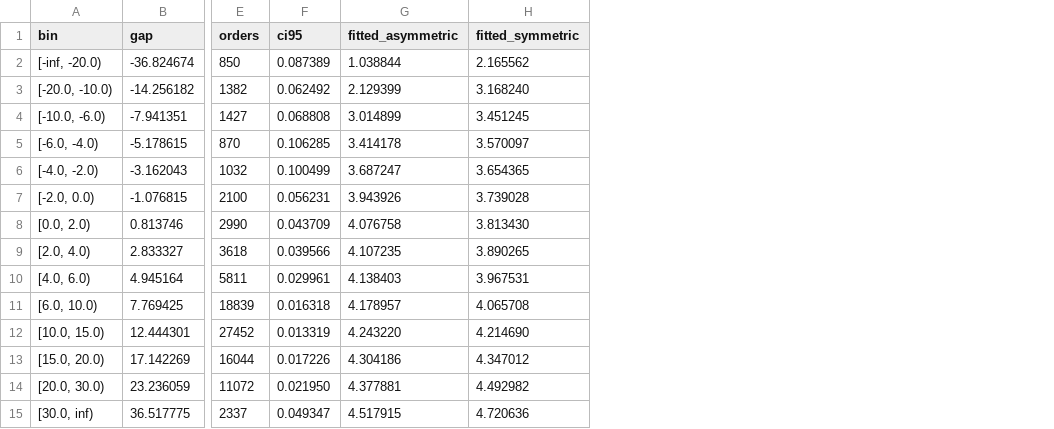
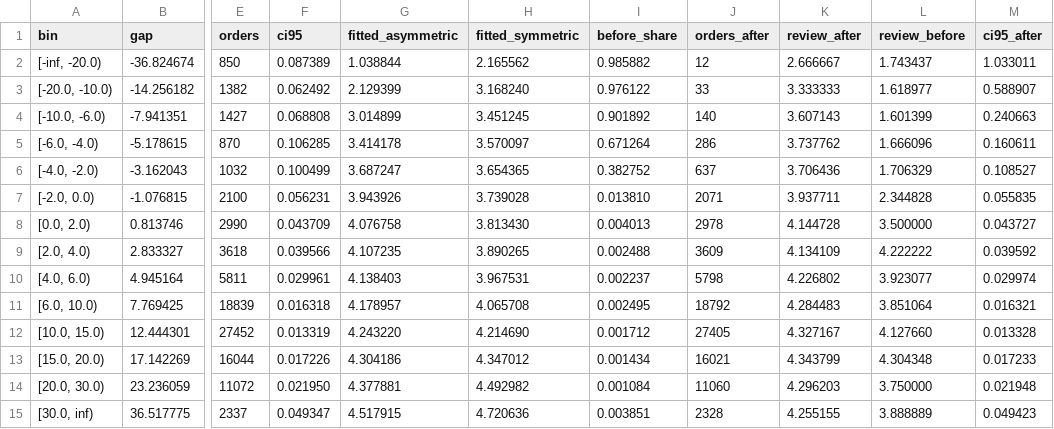
Before and after one commit to ruinogenesis/customer-fit-intelligence, a CSV file: notebooks/results/t805_review_by_gap.csv, drawn as a sheet; only a part is shown, gaps mark what is left out; the diff names each change by its address in the sheet, - before the commit and + after, or states it on an @@ line.

```diff
--- a/notebooks/results/t805_review_by_gap.csv
+++ b/notebooks/results/t805_review_by_gap.csv
+column I (before_share), rows 2-15: 0.985882 | 0.976122 | 0.901892 | 0.671264 | 0.382752 | 0.013810 | 0.004013 | 0.002488 | 0.002237 | 0.002495 | 0.001712 | 0.001434 | 0.001084 | 0.003851
+column J (orders_after), rows 2-15: 12 | 33 | 140 | 286 | 637 | 2071 | 2978 | 3609 | 5798 | 18792 | 27405 | 16021 | 11060 | 2328
+column K (review_after), rows 2-15: 2.666667 | 3.333333 | 3.607143 | 3.737762 | 3.706436 | 3.937711 | 4.144728 | 4.134109 | 4.226802 | 4.284483 | 4.327167 | 4.343799 | 4.296203 | 4.255155
+column L (review_before), rows 2-15: 1.743437 | 1.618977 | 1.601399 | 1.666096 | 1.706329 | 2.344828 | 3.500000 | 4.222222 | 3.923077 | 3.851064 | 4.127660 | 4.304348 | 3.750000 | 3.888889
+column M (ci95_after), rows 2-15: 1.033011 | 0.588907 | 0.240663 | 0.160611 | 0.108527 | 0.055835 | 0.043727 | 0.039592 | 0.029974 | 0.016321 | 0.013328 | 0.017233 | 0.021948 | 0.049423
```
Also changed, not shown: notebooks/results/t110_recovery.csv, notebooks/results/t802_calibration.csv, 29 other files.
